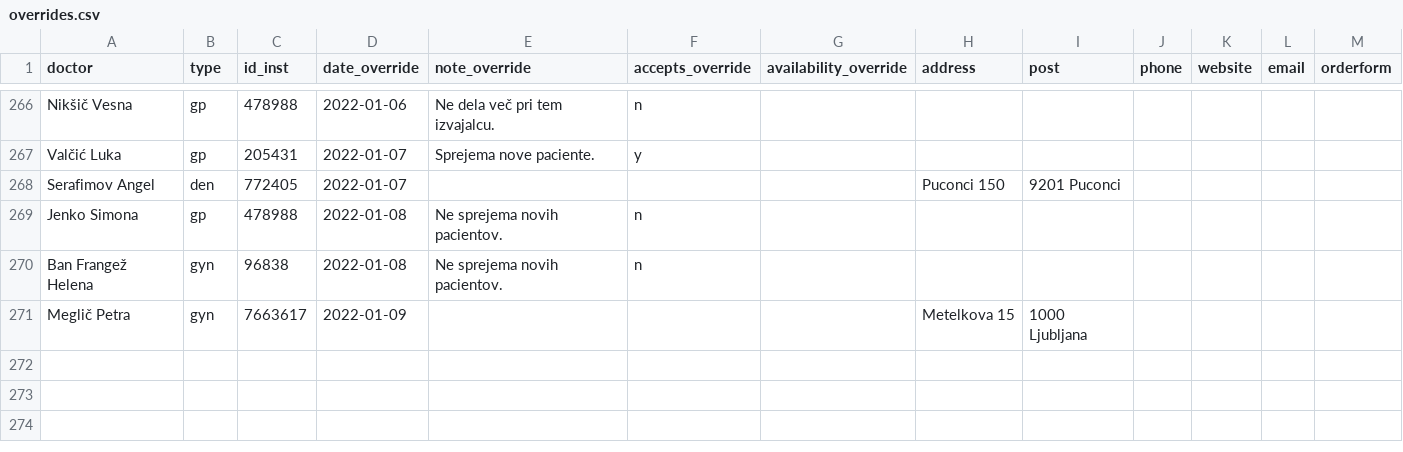
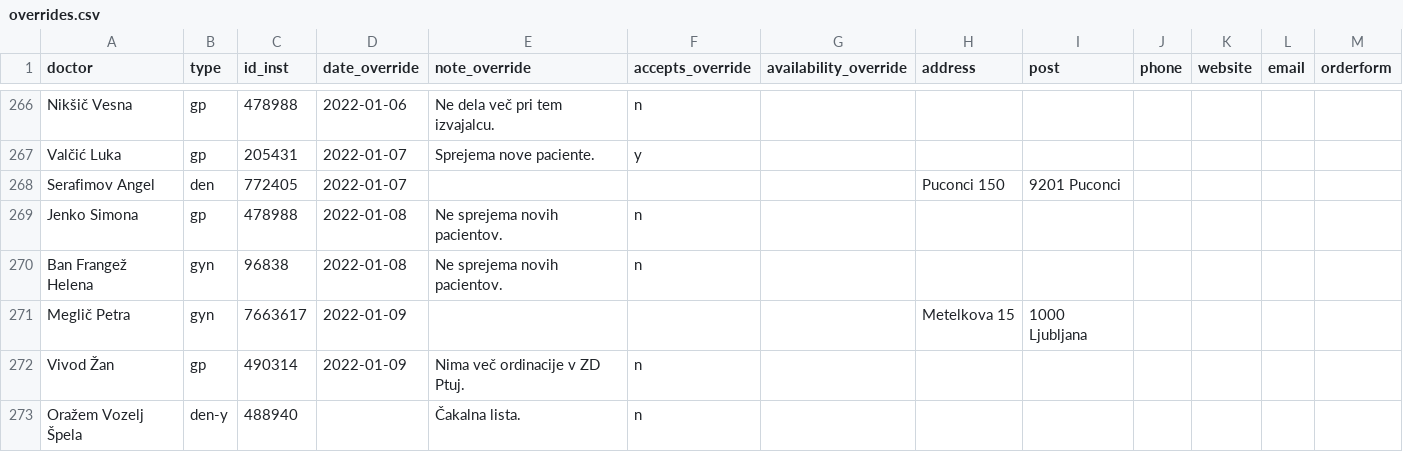
Before and after one commit to sledilnik/zdravniki-data, a CSV file: csv/overrides.csv, drawn as a sheet; only a part is shown, gaps mark what is left out; the diff names each change by its address in the sheet, - before the commit and + after, or states it on an @@ line.

```diff
--- a/csv/overrides.csv
+++ b/csv/overrides.csv
+row 272: Vivod Žan | gp | 490314 | 2022-01-09 | Nima več ordinacije v ZD Ptuj. | n
+row 273: Oražem Vozelj Špela | den-y | 488940 |  | Čakalna lista. | n
```
Also changed, not shown: csv/doctors.csv, 1 other file.
